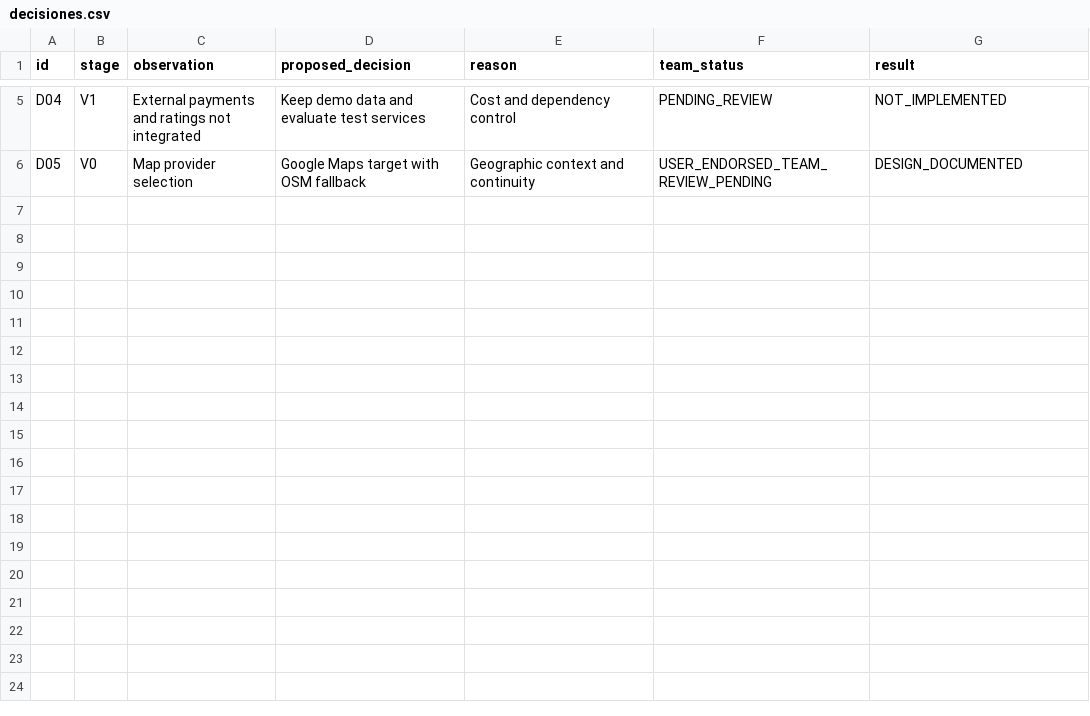
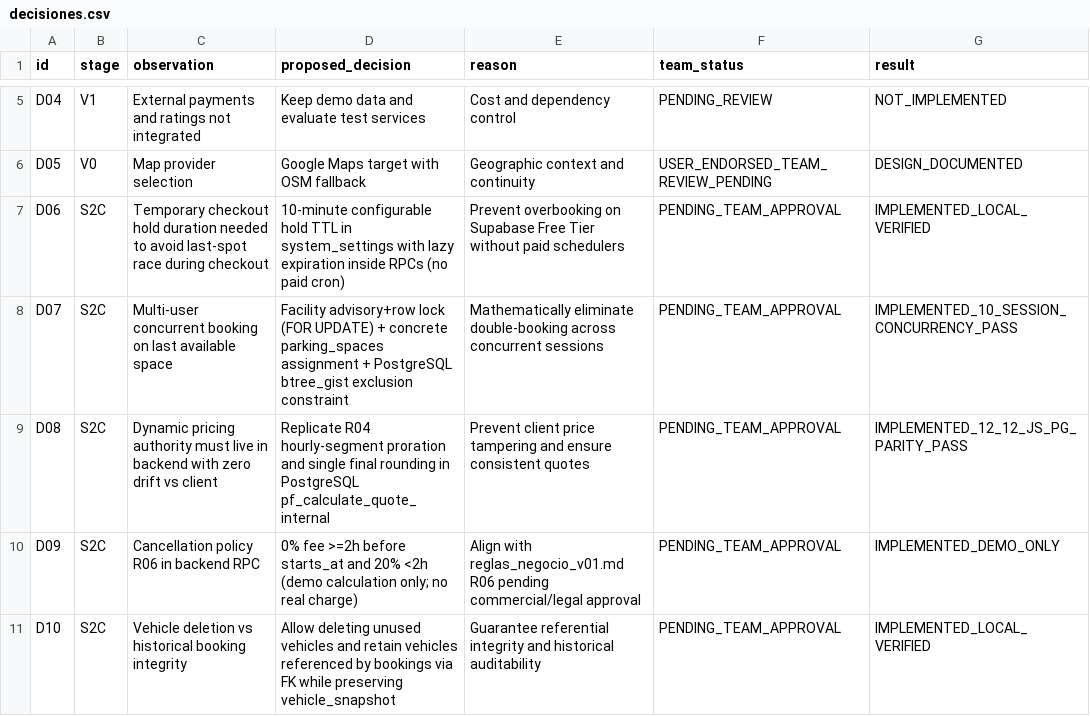
Before and after one commit to gabijelenc/parkfinder, a CSV file: 04_revision/decisiones.csv, drawn as a sheet; only a part is shown, gaps mark what is left out.

```diff
--- a/04_revision/decisiones.csv
+++ b/04_revision/decisiones.csv
@@ -6 +6,6 @@ D04,V1,External payments and ratings not integrated,Keep demo data and evaluate
 D05,V0,Map provider selection,Google Maps target with OSM fallback,Geographic context and continuity,USER_ENDORSED_TEAM_REVIEW_PENDING,DESIGN_DOCUMENTED
+D06,S2C,Temporary checkout hold duration needed to avoid last-spot race during checkout,10-minute configurable hold TTL in system_settings with lazy expiration inside RPCs (no paid cron),Prevent overbooking on Supabase Free Tier without paid schedulers,PENDING_TEAM_APPROVAL,IMPLEMENTED_LOCAL_VERIFIED
+D07,S2C,Multi-user concurrent booking on last available space,Facility advisory+row lock (FOR UPDATE) + concrete parking_spaces assignment + PostgreSQL btree_gist exclusion constraint,Mathematically eliminate double-booking across concurrent sessions,PENDING_TEAM_APPROVAL,IMPLEMENTED_10_SESSION_CONCURRENCY_PASS
+D08,S2C,Dynamic pricing authority must live in backend with zero drift vs client,Replicate R04 hourly-segment proration and single final rounding in PostgreSQL pf_calculate_quote_internal,Prevent client price tampering and ensure consistent quotes,PENDING_TEAM_APPROVAL,IMPLEMENTED_12_12_JS_PG_PARITY_PASS
+D09,S2C,Cancellation policy R06 in backend RPC,0% fee >=2h before starts_at and 20% <2h (demo calculation only; no real charge),Align with reglas_negocio_v01.md R06 pending commercial/legal approval,PENDING_TEAM_APPROVAL,IMPLEMENTED_DEMO_ONLY
+D10,S2C,Vehicle deletion vs historical booking integrity,Allow deleting unused vehicles and retain vehicles referenced by bookings via FK while preserving vehicle_snapshot,Guarantee referential integrity and historical auditability,PENDING_TEAM_APPROVAL,IMPLEMENTED_LOCAL_VERIFIED
```
Also changed, not shown: 04_revision/pruebas_funcionales.csv, 26 other files.
